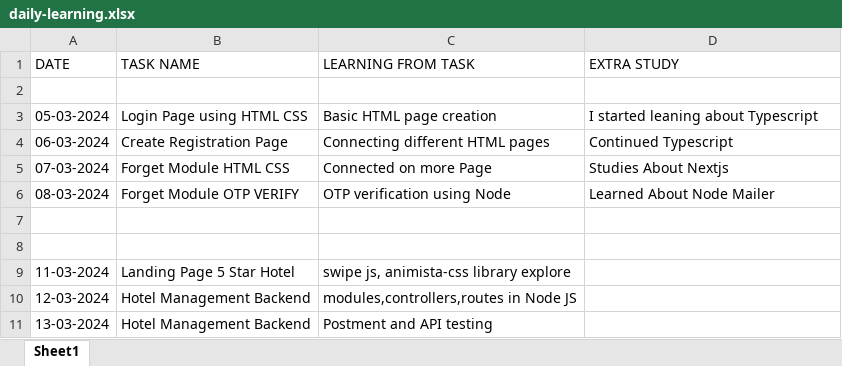
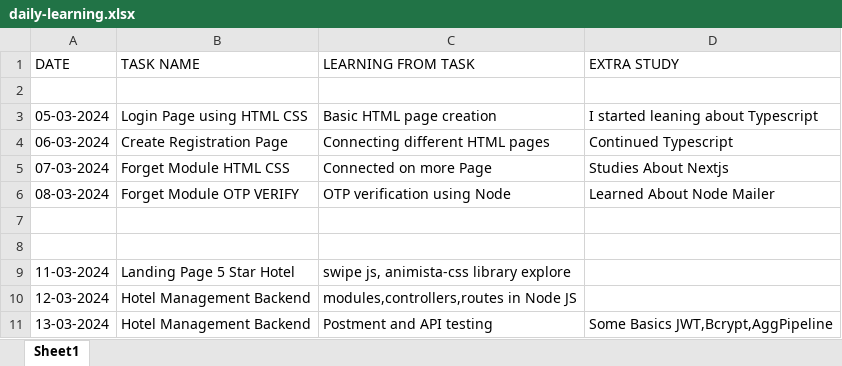
Before and after one commit to shivsundar3009/Numetry-Technologies-Traineeship, an Excel workbook: daily-learning.xlsx, sheet Sheet1, drawn as a sheet; values as stored, in another font and other column widths than the file's, no borders; the diff names each change by its address in the sheet, - before the commit and + after, or states it on an @@ line.

```diff
--- a/daily-learning.xlsx (sheet Sheet1)
+++ b/daily-learning.xlsx (sheet Sheet1)
-D11 (EXTRA STUDY): (empty)
+D11 (EXTRA STUDY): Some Basics JWT,Bcrypt,AggPipeline
```
Also changed, not shown: 8 other files.
